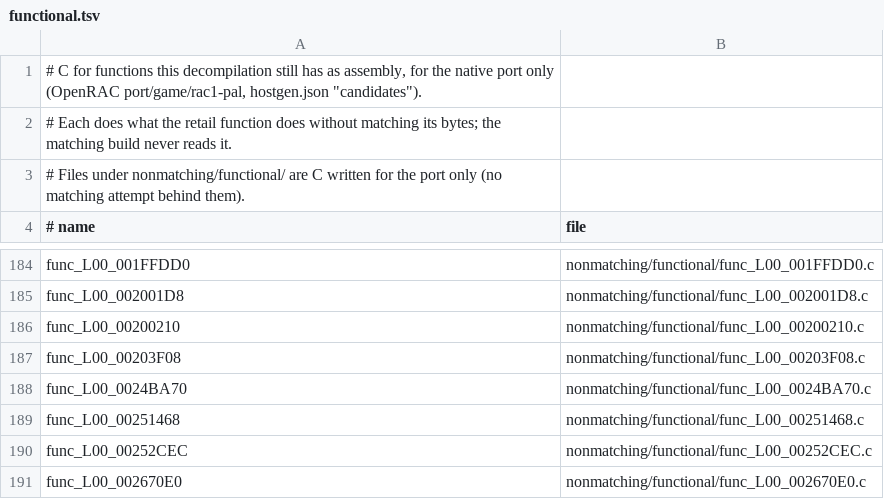
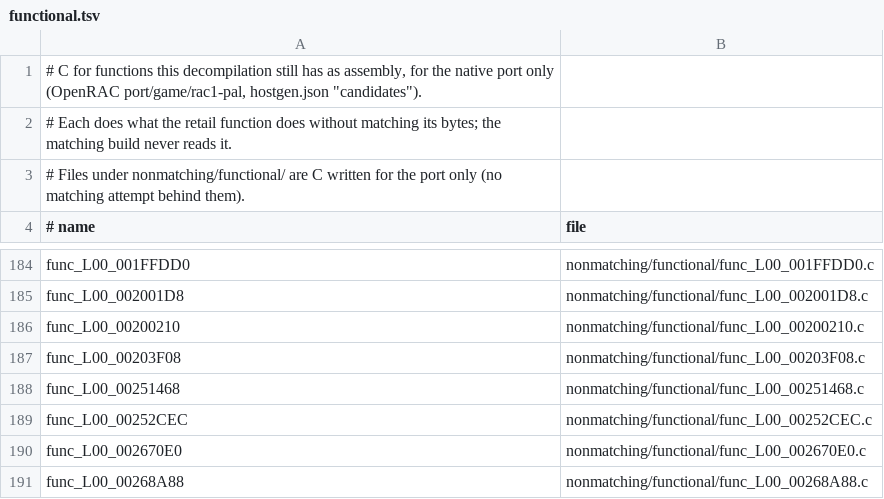
Before and after one commit to Drustburn/rac1-decomp, a TSV file: nonmatching/functional.tsv, drawn as a sheet; only a part is shown, gaps mark what is left out; the shorter side is filled out with more unchanged rows; the diff names each change by its address in the sheet, - before the commit and + after, or states it on an @@ line.

```diff
--- a/nonmatching/functional.tsv
+++ b/nonmatching/functional.tsv
-row 188: func_L00_0024BA70 | nonmatching/functional/func_L00_0024BA70.c
```
Also changed, not shown: 2 other files.
